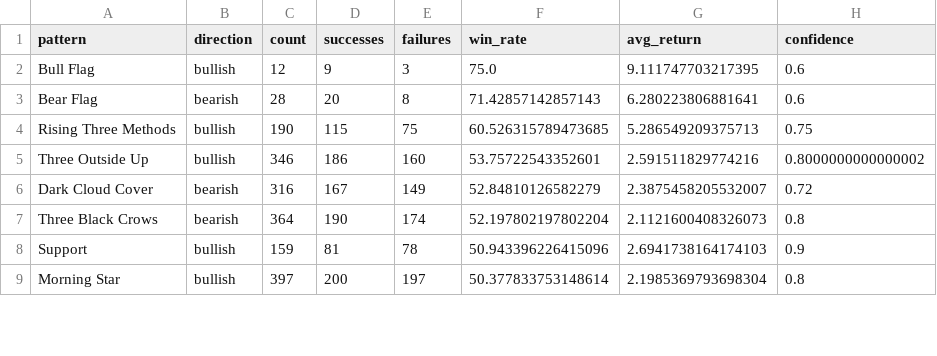
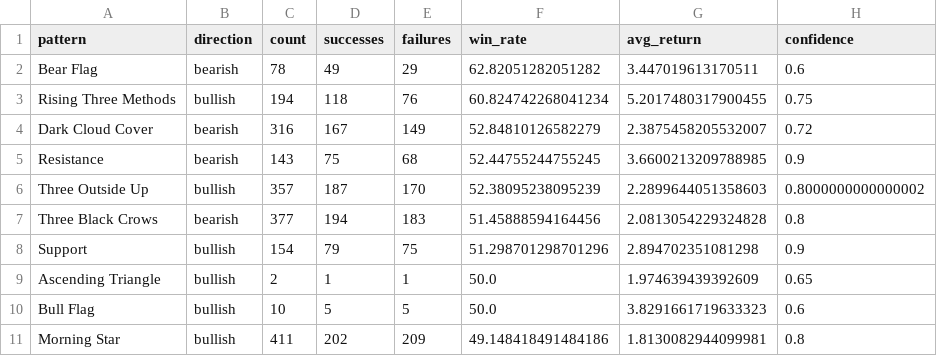
Before and after one commit to Oosuperlio/StockDashboard, a CSV file: backtest_results_hsi.csv, drawn as a sheet; only a part is shown; the diff covers the shown part only.

```diff
--- a/backtest_results_hsi.csv
+++ b/backtest_results_hsi.csv
@@ -1,9 +1,11 @@
 pattern,direction,count,successes,failures,win_rate,avg_return,confidence
-Bull Flag,bullish,12,9,3,75.0,9.111747703217395,0.6
-Bear Flag,bearish,28,20,8,71.42857142857143,6.280223806881641,0.6
-Rising Three Methods,bullish,190,115,75,60.526315789473685,5.286549209375713,0.75
-Three Outside Up,bullish,346,186,160,53.75722543352601,2.591511829774216,0.8000000000000002
+Bear Flag,bearish,78,49,29,62.82051282051282,3.447019613170511,0.6
+Rising Three Methods,bullish,194,118,76,60.824742268041234,5.2017480317900455,0.75
 Dark Cloud Cover,bearish,316,167,149,52.84810126582279,2.3875458205532007,0.72
-Three Black Crows,bearish,364,190,174,52.197802197802204,2.1121600408326073,0.8
-Support,bullish,159,81,78,50.943396226415096,2.6941738164174103,0.9
-Morning Star,bullish,397,200,197,50.377833753148614,2.1985369793698304,0.8
+Resistance,bearish,143,75,68,52.44755244755245,3.6600213209788985,0.9
+Three Outside Up,bullish,357,187,170,52.38095238095239,2.2899644051358603,0.8000000000000002
+Three Black Crows,bearish,377,194,183,51.45888594164456,2.0813054229324828,0.8
+Support,bullish,154,79,75,51.298701298701296,2.894702351081298,0.9
+Ascending Triangle,bullish,2,1,1,50.0,1.974639439392609,0.65
+Bull Flag,bullish,10,5,5,50.0,3.8291661719633323,0.6
+Morning Star,bullish,411,202,209,49.148418491484186,1.8130082944099981,0.8
```
Also changed, not shown: 3 added rows, 6 removed rows and 50 edited cells elsewhere in this file, 8 other files.
